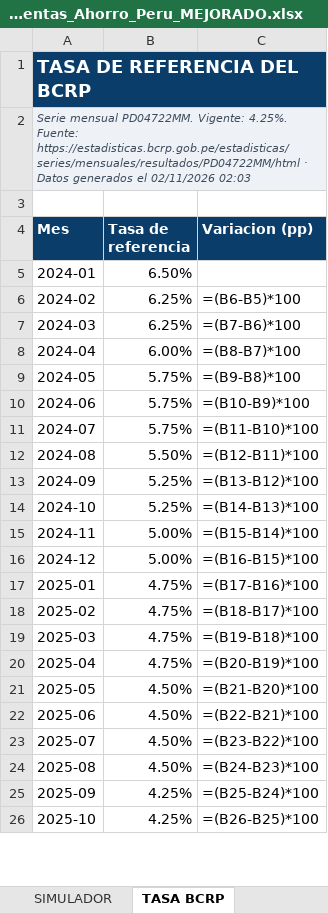
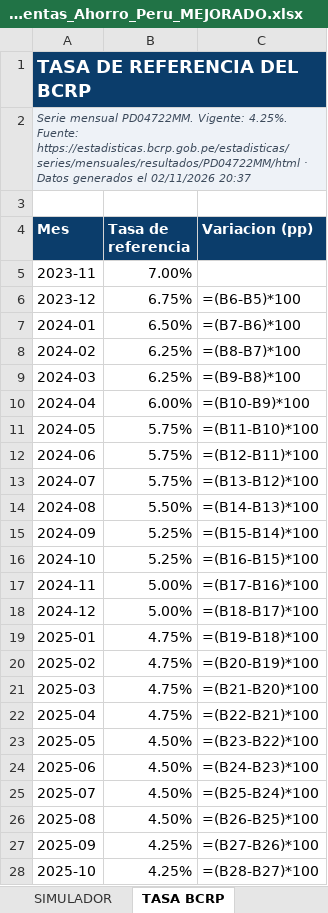
Before and after one commit to oprbguitar/inversion, an Excel workbook: docs/descargas/Ranking_Cuentas_Ahorro_Peru_MEJORADO.xlsx, sheet TASA BCRP, drawn as a sheet; only a part is shown; values as stored, in another font and other column widths than the file's, no borders; formulas without a stored value are shown as written; charts and pictures not drawn; addresses are those after the commit; the diff covers the shown part only; the diff names each change by its address in the sheet, - before the commit and + after, or states it on an @@ line.

```diff
--- a/docs/descargas/Ranking_Cuentas_Ahorro_Peru_MEJORADO.xlsx (sheet TASA BCRP)
+++ b/docs/descargas/Ranking_Cuentas_Ahorro_Peru_MEJORADO.xlsx (sheet TASA BCRP)
-A2 (Mes): …el 02/11/2026 02:03
+A2 (Mes): …el 02/11/2026 20:37
+row 5: 2023-11 | 7.00%
+row 6: 2023-12 | 6.75% | =(B6-B5)*100
-C7 (Variacion (pp)): (empty)
+C7 (Variacion (pp)): =(B7-B6)*100
-C8 (Variacion (pp)): =(B6-B5)*100
+C8 (Variacion (pp)): =(B8-B7)*100
-C9 (Variacion (pp)): =(B7-B6)*100
+C9 (Variacion (pp)): =(B9-B8)*100
-C10 (Variacion (pp)): =(B8-B7)*100
+C10 (Variacion (pp)): =(B10-B9)*100
-C11 (Variacion (pp)): =(B9-B8)*100
+C11 (Variacion (pp)): =(B11-B10)*100
-C12 (Variacion (pp)): =(B10-B9)*100
+C12 (Variacion (pp)): =(B12-B11)*100
-C13 (Variacion (pp)): =(B11-B10)*100
+C13 (Variacion (pp)): =(B13-B12)*100
-C14 (Variacion (pp)): =(B12-B11)*100
+C14 (Variacion (pp)): =(B14-B13)*100
-C15 (Variacion (pp)): =(B13-B12)*100
+C15 (Variacion (pp)): =(B15-B14)*100
-C16 (Variacion (pp)): =(B14-B13)*100
+C16 (Variacion (pp)): =(B16-B15)*100
-C17 (Variacion (pp)): =(B15-B14)*100
+C17 (Variacion (pp)): =(B17-B16)*100
-C18 (Variacion (pp)): =(B16-B15)*100
+C18 (Variacion (pp)): =(B18-B17)*100
-C19 (Variacion (pp)): =(B17-B16)*100
+C19 (Variacion (pp)): =(B19-B18)*100
-C20 (Variacion (pp)): =(B18-B17)*100
+C20 (Variacion (pp)): =(B20-B19)*100
-C21 (Variacion (pp)): =(B19-B18)*100
+C21 (Variacion (pp)): =(B21-B20)*100
-C22 (Variacion (pp)): =(B20-B19)*100
+C22 (Variacion (pp)): =(B22-B21)*100
-C23 (Variacion (pp)): =(B21-B20)*100
+C23 (Variacion (pp)): =(B23-B22)*100
-C24 (Variacion (pp)): =(B22-B21)*100
+C24 (Variacion (pp)): =(B24-B23)*100
-C25 (Variacion (pp)): =(B23-B22)*100
+C25 (Variacion (pp)): =(B25-B24)*100
-C26 (Variacion (pp)): =(B24-B23)*100
+C26 (Variacion (pp)): =(B26-B25)*100
-C27 (Variacion (pp)): =(B25-B24)*100
+C27 (Variacion (pp)): =(B27-B26)*100
-C28 (Variacion (pp)): =(B26-B25)*100
+C28 (Variacion (pp)): =(B28-B27)*100
```
Also changed, not shown: 3 added rows and 9 edited cells elsewhere in this sheet, sheet PORTADA, sheet SIMULADOR, sheet ENTIDADES AUTORIZADAS, sheet FSD Y SEGURIDAD, sheet TARJETAS DE CREDITO, sheet ESCALAS DE TASA, 3 more sheets, charts or pictures, 1 other file.
